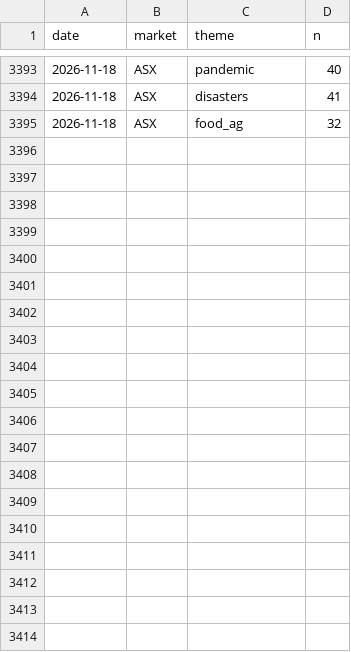
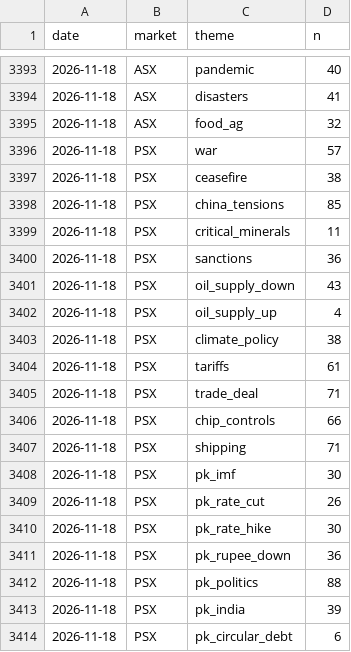
Before and after one commit to clyphor/stock-screener, a CSV file: results/macro_history.csv, drawn as a sheet; only a part is shown, gaps mark what is left out; the diff covers the shown part only.

```diff
--- a/results/macro_history.csv
+++ b/results/macro_history.csv
@@ -3395 +3395,20 @@ date,market,theme,n
 2026-11-18,ASX,food_ag,32
+2026-11-18,PSX,war,57
+2026-11-18,PSX,ceasefire,38
+2026-11-18,PSX,china_tensions,85
+2026-11-18,PSX,critical_minerals,11
+2026-11-18,PSX,sanctions,36
+2026-11-18,PSX,oil_supply_down,43
+2026-11-18,PSX,oil_supply_up,4
+2026-11-18,PSX,climate_policy,38
+2026-11-18,PSX,tariffs,61
+2026-11-18,PSX,trade_deal,71
+2026-11-18,PSX,chip_controls,66
+2026-11-18,PSX,shipping,71
+2026-11-18,PSX,pk_imf,30
+2026-11-18,PSX,pk_rate_cut,26
+2026-11-18,PSX,pk_rate_hike,30
+2026-11-18,PSX,pk_rupee_down,36
+2026-11-18,PSX,pk_politics,88
+2026-11-18,PSX,pk_india,39
+2026-11-18,PSX,pk_circular_debt,6
```
Also changed, not shown: 10 added rows elsewhere in this file, results/label_history.csv, results/label_state.csv, 3 other files.
